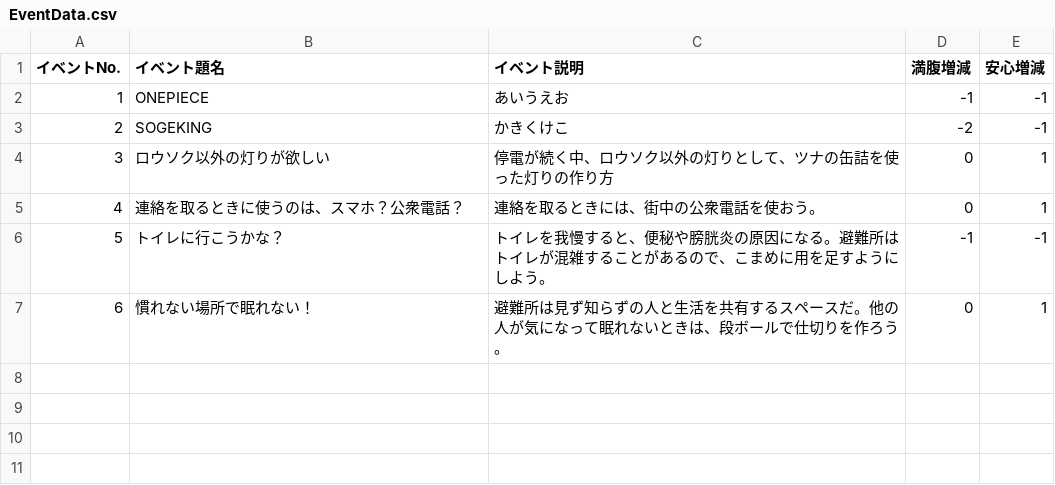
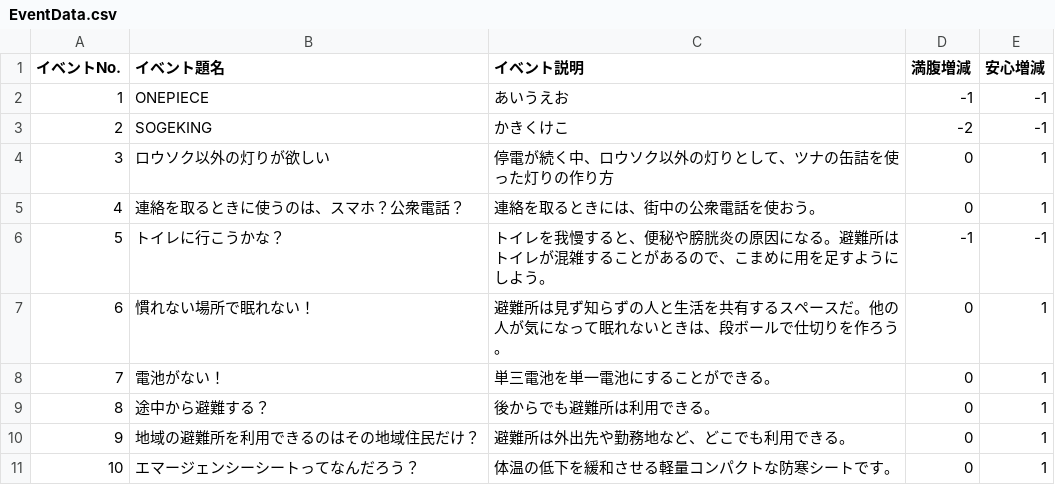
Before and after one commit to CSTmatsunolab/EvaApp, a CSV file: Assets/Resources/EventData.csv, drawn as a sheet; the diff names each change by its address in the sheet, - before the commit and + after, or states it on an @@ line.

Commit message:
イベント作成
イベントNo.7~10
No.7,電池がない！
No.8,途中から避難する？
No.9,地域の避難所を利用できるのはその地域住民だけ？
No.10,エマージェンシーシートってなんだろう？

```diff
--- a/Assets/Resources/EventData.csv
+++ b/Assets/Resources/EventData.csv
+row 8: 7 | 電池がない！ | 単三電池を単一電池にすることができる。 | 0 | 1
+row 9: 8 | 途中から避難する？ | 後からでも避難所は利用できる。 | 0 | 1
+row 10: 9 | 地域の避難所を利用できるのはその地域住民だけ？ | 避難所は外出先や勤務地など、どこでも利用できる。 | 0 | 1
+row 11: 10 | エマージェンシーシートってなんだろう？ | 体温の低下を緩和させる軽量コンパクトな防寒シートです。 | 0 | 1
```
Also changed, not shown: 56 other files.
